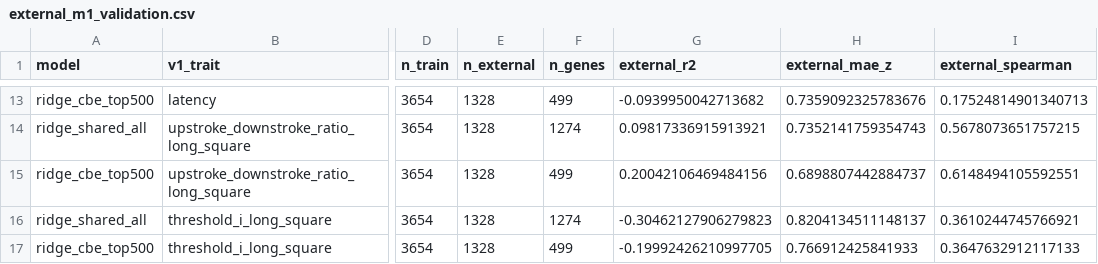
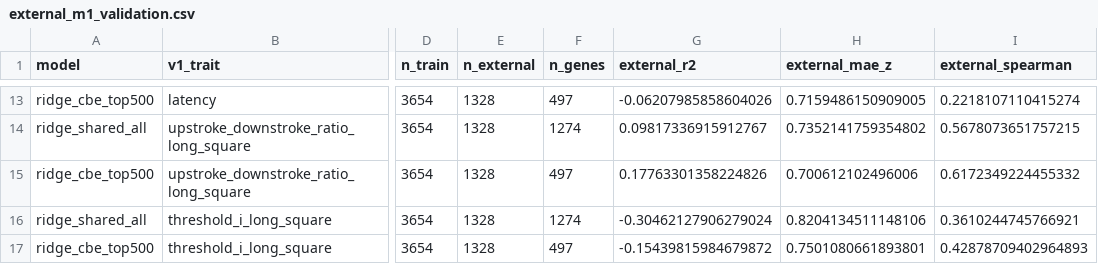
Before and after one commit to dataprofessor-faheem/dataprofessor-faheem.github.io, a CSV file: neuro-beam/data/external_m1_validation.csv, drawn as a sheet; only a part is shown, gaps mark what is left out; the diff covers the shown part only; the diff names each change by its address in the sheet, - before the commit and + after, or states it on an @@ line.

```diff
--- a/neuro-beam/data/external_m1_validation.csv
+++ b/neuro-beam/data/external_m1_validation.csv
-F13 (n_genes): 499
+F13 (n_genes): 497
-G13 (external_r2): -0.0939950042713682
+G13 (external_r2): -0.06207985858604026
-H13 (external_mae_z): 0.7359092325783676
+H13 (external_mae_z): 0.7159486150909005
-I13 (external_spearman): 0.17524814901340713
+I13 (external_spearman): 0.2218107110415274
-G14 (external_r2): 0.09817336915913921
+G14 (external_r2): 0.09817336915912767
-H14 (external_mae_z): 0.7352141759354743
+H14 (external_mae_z): 0.7352141759354802
-F15 (n_genes): 499
+F15 (n_genes): 497
-G15 (external_r2): 0.20042106469484156
+G15 (external_r2): 0.17763301358224826
-H15 (external_mae_z): 0.6898807442884737
+H15 (external_mae_z): 0.700612102496006
-I15 (external_spearman): 0.6148494105592551
+I15 (external_spearman): 0.6172349224455332
-G16 (external_r2): -0.30462127906279823
+G16 (external_r2): -0.30462127906279024
-H16 (external_mae_z): 0.8204134511148137
+H16 (external_mae_z): 0.8204134511148106
-F17 (n_genes): 499
+F17 (n_genes): 497
-G17 (external_r2): -0.19992426210997705
+G17 (external_r2): -0.15439815984679872
-H17 (external_mae_z): 0.766912425841933
+H17 (external_mae_z): 0.7501080661893801
-I17 (external_spearman): 0.3647632912117133
+I17 (external_spearman): 0.42878709402964893
```
Also changed, not shown: 31 edited cells elsewhere in this file, 1 other file.
